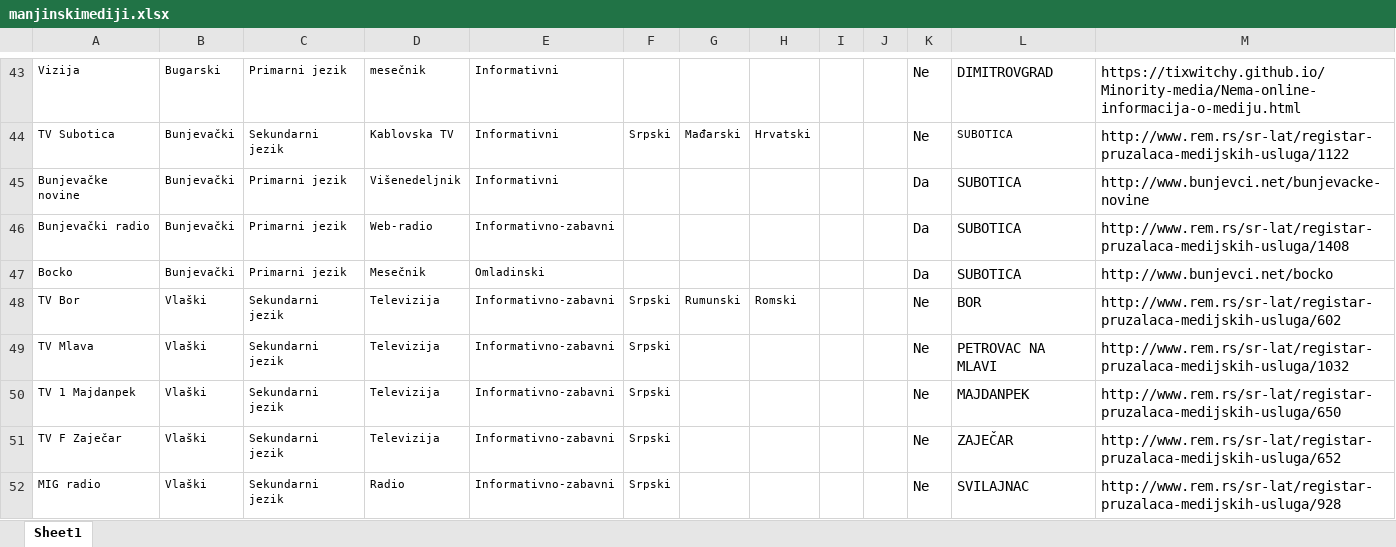
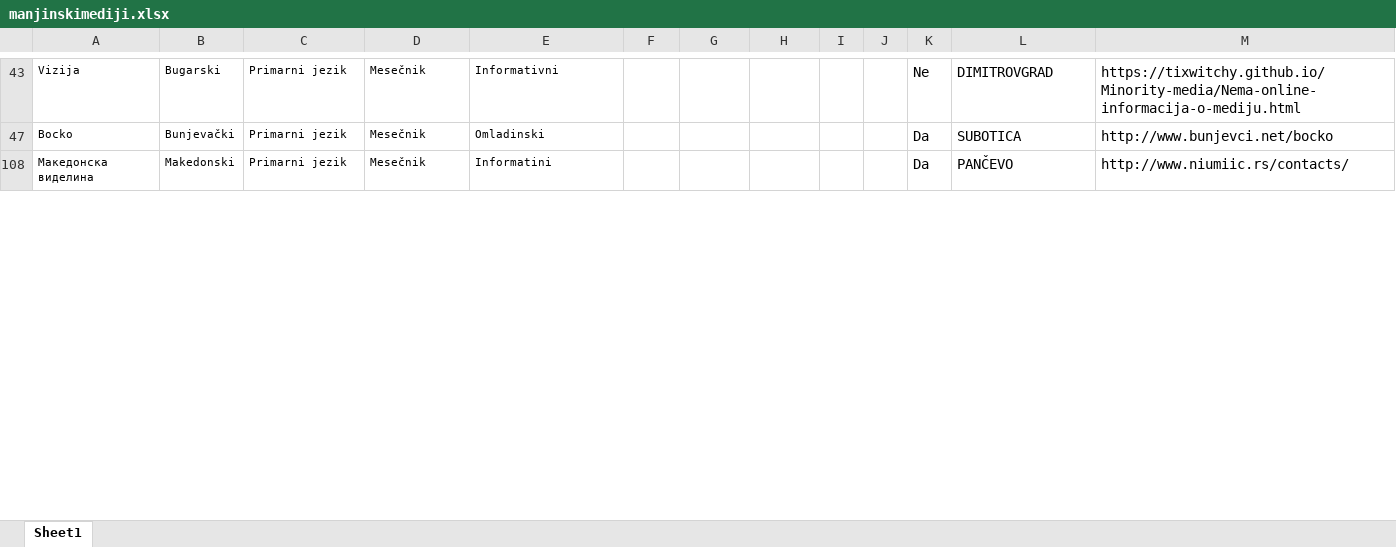
Before and after one commit to tixwitchy/Minority-media, an Excel workbook: manjinskimediji.xlsx, sheet Sheet1, drawn as a sheet; only a part is shown, gaps mark what is left out; the shorter side is filled out with more unchanged rows; values as stored, in another font and other column widths than the file's, no borders; the diff covers the shown part only; the diff names each change by its address in the sheet, - before the commit and + after, or states it on an @@ line.

```diff
--- a/manjinskimediji.xlsx (sheet Sheet1)
+++ b/manjinskimediji.xlsx (sheet Sheet1)
-D43: mesečnik
+D43: Mesečnik
@@ row 44 hidden: TV Subotica | Bunjevački | Sekundarni jezik | Kablovska TV | Informativni | Srpski | Mađarski | Hrvatski |  |  | Ne | SUBOTICA | http://www.rem.rs/sr-lat/registar-pruzalaca-medijskih-usluga/1122 @@
@@ row 45 hidden: Bunjevačke novine | Bunjevački | Primarni jezik | Višenedeljnik | Informativni |  |  |  |  |  | Da | SUBOTICA | http://www.bunjevci.net/bunjevacke-novine @@
@@ row 46 hidden: Bunjevački radio | Bunjevački | Primarni jezik | Web-radio | Informativno-zabavni |  |  |  |  |  | Da | SUBOTICA | http://www.rem.rs/sr-lat/registar-pruzalaca-medijskih-usluga/1408 @@
@@ row 48 hidden: TV Bor | Vlaški | Sekundarni jezik | Televizija | Informativno-zabavni | Srpski | Rumunski | Romski |  |  | Ne | BOR | http://www.rem.rs/sr-lat/registar-pruzalaca-medijskih-usluga/602 @@
@@ row 49 hidden: TV Mlava | Vlaški | Sekundarni jezik | Televizija | Informativno-zabavni | Srpski |  |  |  |  | Ne | PETROVAC NA MLAVI | http://www.rem.rs/sr-lat/registar-pruzalaca-medijskih-usluga/1032 @@
@@ row 50 hidden: TV 1 Majdanpek | Vlaški | Sekundarni jezik | Televizija | Informativno-zabavni | Srpski |  |  |  |  | Ne | MAJDANPEK | http://www.rem.rs/sr-lat/registar-pruzalaca-medijskih-usluga/650 @@
@@ row 51 hidden: TV F Zaječar | Vlaški | Sekundarni jezik | Televizija | Informativno-zabavni | Srpski |  |  |  |  | Ne | ZAJEČAR | http://www.rem.rs/sr-lat/registar-pruzalaca-medijskih-usluga/652 @@
@@ row 52 hidden: MIG radio | Vlaški | Sekundarni jezik | Radio | Informativno-zabavni | Srpski |  |  |  |  | Ne | SVILAJNAC | http://www.rem.rs/sr-lat/registar-pruzalaca-medijskih-usluga/928 @@
```
Also changed, not shown: 174 hidden or unhidden rows elsewhere in this sheet, 3 other files.
